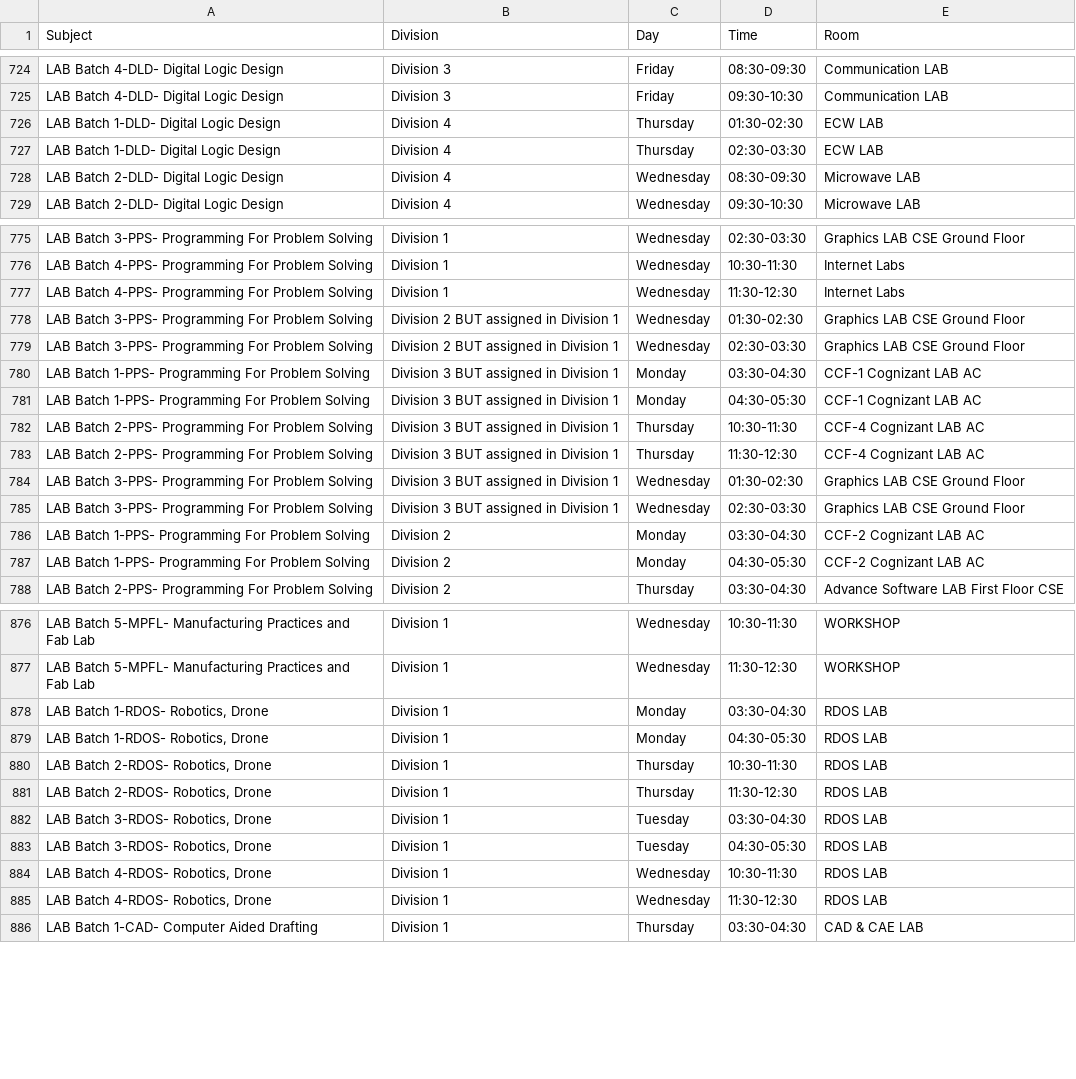
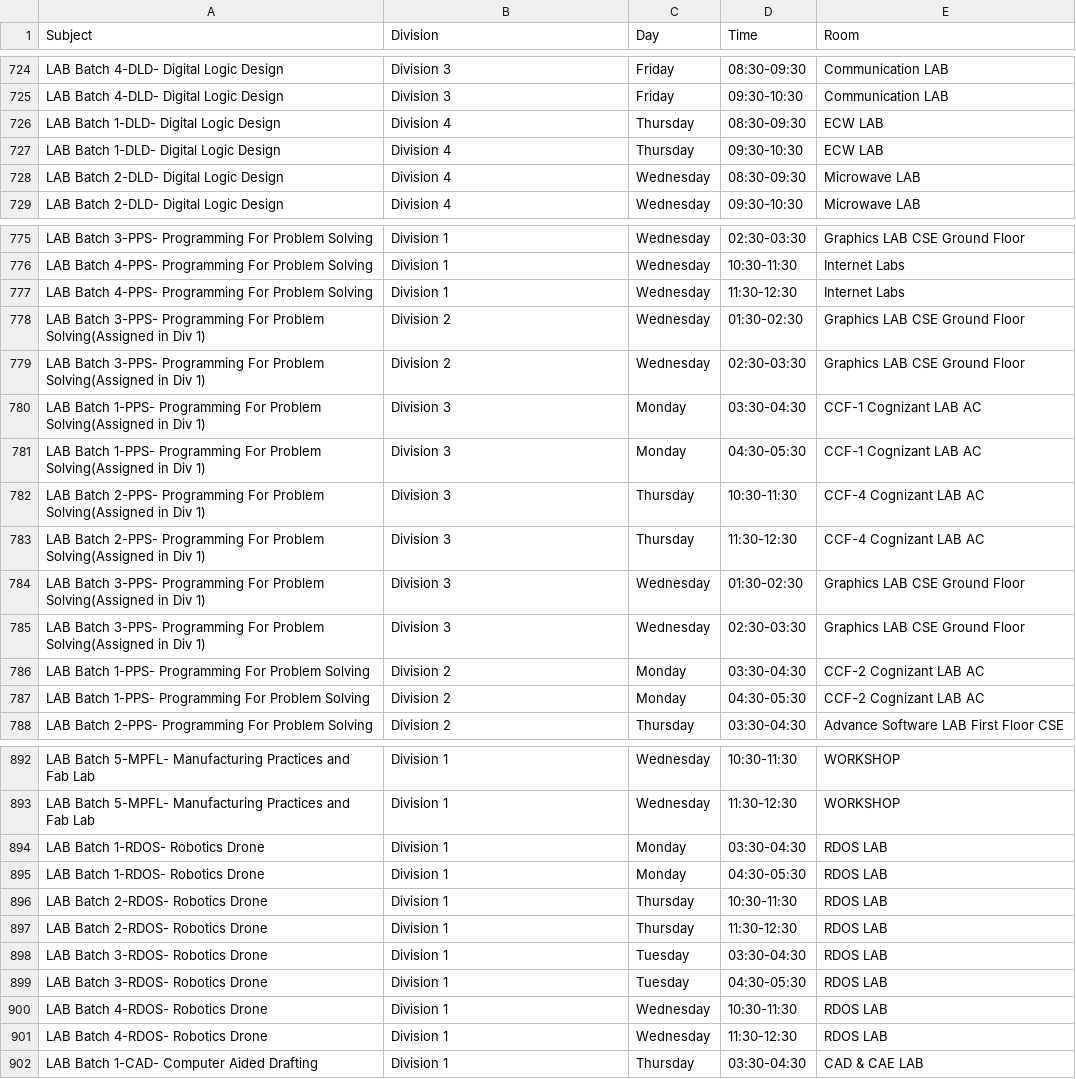
Before and after one commit to sheetlord/coep.timetable.fy.firstsem, a CSV file: timetables.csv, drawn as a sheet; only a part is shown, gaps mark what is left out; the diff covers the shown part only.

```diff
--- a/timetables.csv
+++ b/timetables.csv
@@ -725,4 +725,4 @@ LAB Batch 4-DLD- Digital Logic Design,Division 3,Friday,08:30-09:30,Communicatio
 LAB Batch 4-DLD- Digital Logic Design,Division 3,Friday,09:30-10:30,Communication LAB
-LAB Batch 1-DLD- Digital Logic Design,Division 4,Thursday,01:30-02:30,ECW LAB
-LAB Batch 1-DLD- Digital Logic Design,Division 4,Thursday,02:30-03:30,ECW LAB
+LAB Batch 1-DLD- Digital Logic Design,Division 4,Thursday,08:30-09:30,ECW LAB
+LAB Batch 1-DLD- Digital Logic Design,Division 4,Thursday,09:30-10:30,ECW LAB
 LAB Batch 2-DLD- Digital Logic Design,Division 4,Wednesday,08:30-09:30,Microwave LAB
@@ -777,10 +777,10 @@ LAB Batch 4-PPS- Programming For Problem Solving,Division 1,Wednesday,10:30-11:3
 LAB Batch 4-PPS- Programming For Problem Solving,Division 1,Wednesday,11:30-12:30,Internet Labs
-LAB Batch 3-PPS- Programming For Problem Solving,Division 2 BUT assigned in Division 1,Wednesday,01:30-02:30,Graphics LAB CSE Ground Floor
-LAB Batch 3-PPS- Programming For Problem Solving,Division 2 BUT assigned in Division 1,Wednesday,02:30-03:30,Graphics LAB CSE Ground Floor
-LAB Batch 1-PPS- Programming For Problem Solving,Division 3 BUT assigned in Division 1,Monday,03:30-04:30,CCF-1 Cognizant LAB AC
-LAB Batch 1-PPS- Programming For Problem Solving,Division 3 BUT assigned in Division 1,Monday,04:30-05:30,CCF-1 Cognizant LAB AC
-LAB Batch 2-PPS- Programming For Problem Solving,Division 3 BUT assigned in Division 1,Thursday,10:30-11:30,CCF-4 Cognizant LAB AC
-LAB Batch 2-PPS- Programming For Problem Solving,Division 3 BUT assigned in Division 1,Thursday,11:30-12:30,CCF-4 Cognizant LAB AC
-LAB Batch 3-PPS- Programming For Problem Solving,Division 3 BUT assigned in Division 1,Wednesday,01:30-02:30,Graphics LAB CSE Ground Floor
-LAB Batch 3-PPS- Programming For Problem Solving,Division 3 BUT assigned in Division 1,Wednesday,02:30-03:30,Graphics LAB CSE Ground Floor
+LAB Batch 3-PPS- Programming For Problem Solving(Assigned in Div 1),Division 2,Wednesday,01:30-02:30,Graphics LAB CSE Ground Floor
+LAB Batch 3-PPS- Programming For Problem Solving(Assigned in Div 1),Division 2,Wednesday,02:30-03:30,Graphics LAB CSE Ground Floor
+LAB Batch 1-PPS- Programming For Problem Solving(Assigned in Div 1),Division 3,Monday,03:30-04:30,CCF-1 Cognizant LAB AC
+LAB Batch 1-PPS- Programming For Problem Solving(Assigned in Div 1),Division 3,Monday,04:30-05:30,CCF-1 Cognizant LAB AC
+LAB Batch 2-PPS- Programming For Problem Solving(Assigned in Div 1),Division 3,Thursday,10:30-11:30,CCF-4 Cognizant LAB AC
+LAB Batch 2-PPS- Programming For Problem Solving(Assigned in Div 1),Division 3,Thursday,11:30-12:30,CCF-4 Cognizant LAB AC
+LAB Batch 3-PPS- Programming For Problem Solving(Assigned in Div 1),Division 3,Wednesday,01:30-02:30,Graphics LAB CSE Ground Floor
+LAB Batch 3-PPS- Programming For Problem Solving(Assigned in Div 1),Division 3,Wednesday,02:30-03:30,Graphics LAB CSE Ground Floor
 LAB Batch 1-PPS- Programming For Problem Solving,Division 2,Monday,03:30-04:30,CCF-2 Cognizant LAB AC
@@ -877,10 +893,10 @@ LAB Batch 5-MPFL- Manufacturing Practices and Fab Lab,Division 1,Wednesday,10:30
 LAB Batch 5-MPFL- Manufacturing Practices and Fab Lab,Division 1,Wednesday,11:30-12:30,WORKSHOP
-"LAB Batch 1-RDOS- Robotics, Drone",Division 1,Monday,03:30-04:30,RDOS LAB
-"LAB Batch 1-RDOS- Robotics, Drone",Division 1,Monday,04:30-05:30,RDOS LAB
-"LAB Batch 2-RDOS- Robotics, Drone",Division 1,Thursday,10:30-11:30,RDOS LAB
-"LAB Batch 2-RDOS- Robotics, Drone",Division 1,Thursday,11:30-12:30,RDOS LAB
-"LAB Batch 3-RDOS- Robotics, Drone",Division 1,Tuesday,03:30-04:30,RDOS LAB
-"LAB Batch 3-RDOS- Robotics, Drone",Division 1,Tuesday,04:30-05:30,RDOS LAB
-"LAB Batch 4-RDOS- Robotics, Drone",Division 1,Wednesday,10:30-11:30,RDOS LAB
-"LAB Batch 4-RDOS- Robotics, Drone",Division 1,Wednesday,11:30-12:30,RDOS LAB
+LAB Batch 1-RDOS- Robotics Drone,Division 1,Monday,03:30-04:30,RDOS LAB
+LAB Batch 1-RDOS- Robotics Drone,Division 1,Monday,04:30-05:30,RDOS LAB
+LAB Batch 2-RDOS- Robotics Drone,Division 1,Thursday,10:30-11:30,RDOS LAB
+LAB Batch 2-RDOS- Robotics Drone,Division 1,Thursday,11:30-12:30,RDOS LAB
+LAB Batch 3-RDOS- Robotics Drone,Division 1,Tuesday,03:30-04:30,RDOS LAB
+LAB Batch 3-RDOS- Robotics Drone,Division 1,Tuesday,04:30-05:30,RDOS LAB
+LAB Batch 4-RDOS- Robotics Drone,Division 1,Wednesday,10:30-11:30,RDOS LAB
+LAB Batch 4-RDOS- Robotics Drone,Division 1,Wednesday,11:30-12:30,RDOS LAB
 LAB Batch 1-CAD- Computer Aided Drafting,Division 1,Thursday,03:30-04:30,CAD & CAE LAB
```
Also changed, not shown: 16 added rows and 43 edited cells elsewhere in this file, 2 other files.
